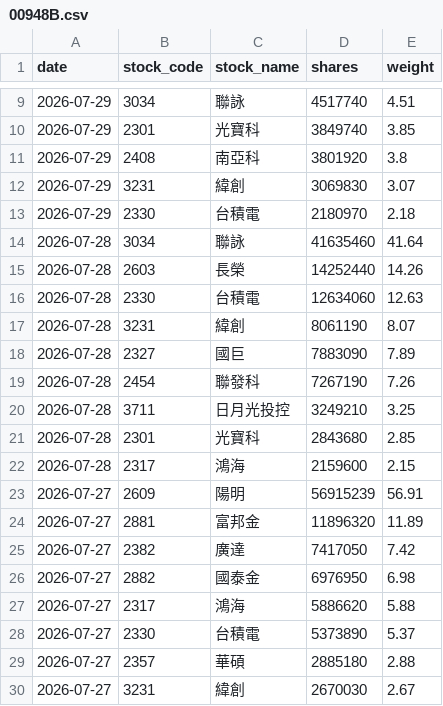
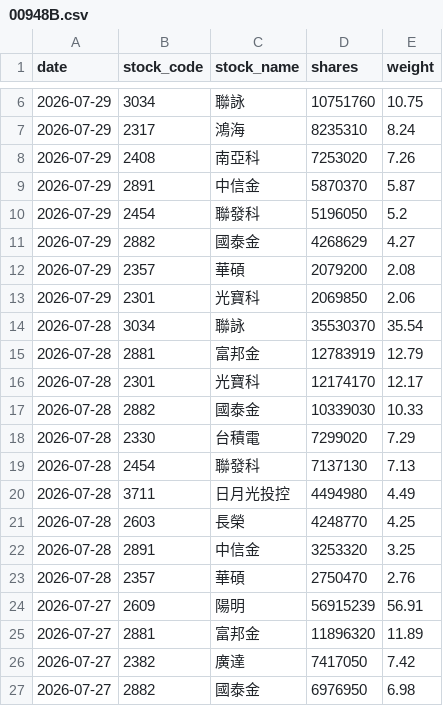
Before and after one commit to yrjjan-allen/active-etf-dashboard, a CSV file: data/00948B.csv, drawn as a sheet; only a part is shown, gaps mark what is left out; the shorter side is filled out with more unchanged rows; the diff covers the shown part only.

```diff
--- a/data/00948B.csv
+++ b/data/00948B.csv
@@ -9,15 +6,19 @@
-2026-07-29,3034,聯詠,4517740,4.51
-2026-07-29,2301,光寶科,3849740,3.85
-2026-07-29,2408,南亞科,3801920,3.8
-2026-07-29,3231,緯創,3069830,3.07
-2026-07-29,2330,台積電,2180970,2.18
-2026-07-28,3034,聯詠,41635460,41.64
-2026-07-28,2603,長榮,14252440,14.26
-2026-07-28,2330,台積電,12634060,12.63
-2026-07-28,3231,緯創,8061190,8.07
-2026-07-28,2327,國巨,7883090,7.89
-2026-07-28,2454,聯發科,7267190,7.26
-2026-07-28,3711,日月光投控,3249210,3.25
-2026-07-28,2301,光寶科,2843680,2.85
-2026-07-28,2317,鴻海,2159600,2.15
+2026-07-29,3034,聯詠,10751760,10.75
+2026-07-29,2317,鴻海,8235310,8.24
+2026-07-29,2408,南亞科,7253020,7.26
+2026-07-29,2891,中信金,5870370,5.87
+2026-07-29,2454,聯發科,5196050,5.2
+2026-07-29,2882,國泰金,4268629,4.27
+2026-07-29,2357,華碩,2079200,2.08
+2026-07-29,2301,光寶科,2069850,2.06
+2026-07-28,3034,聯詠,35530370,35.54
+2026-07-28,2881,富邦金,12783919,12.79
+2026-07-28,2301,光寶科,12174170,12.17
+2026-07-28,2882,國泰金,10339030,10.33
+2026-07-28,2330,台積電,7299020,7.29
+2026-07-28,2454,聯發科,7137130,7.13
+2026-07-28,3711,日月光投控,4494980,4.49
+2026-07-28,2603,長榮,4248770,4.25
+2026-07-28,2891,中信金,3253320,3.25
+2026-07-28,2357,華碩,2750470,2.76
 2026-07-27,2609,陽明,56915239,56.91
```
Also changed, not shown: 3 added rows, 6 removed rows and 2 edited cells elsewhere in this file, data/00980A.csv, data/00981A.csv, 5 other files.
